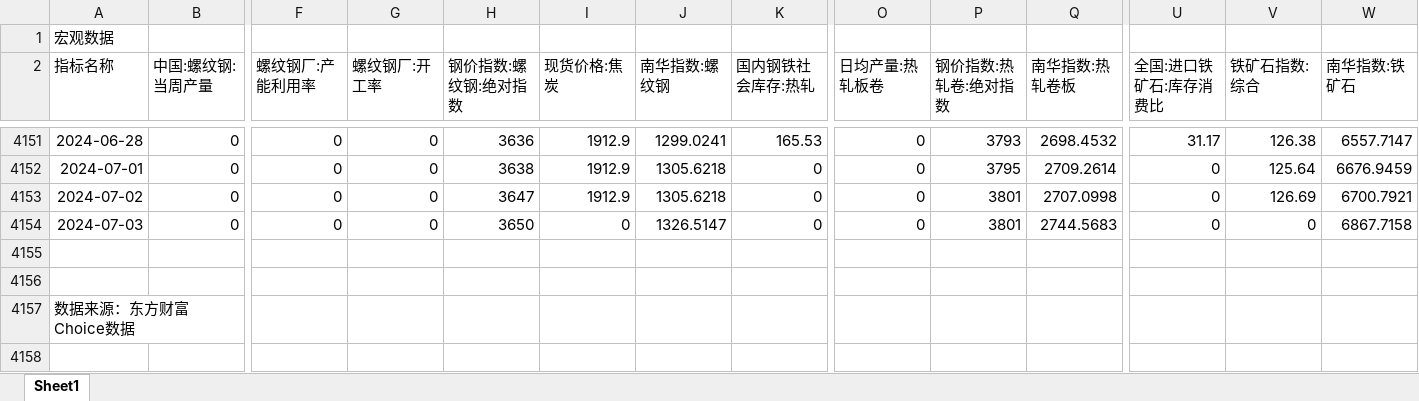
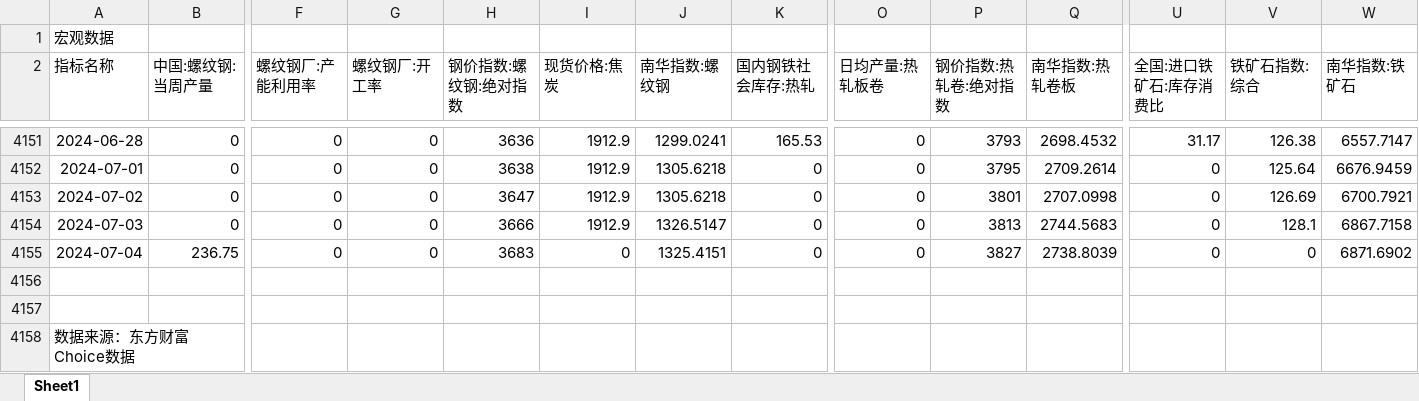
Before and after one commit to Howard-66/futures_nexus, an Excel workbook: data/黑色金属合集.xlsx, sheet Sheet1, drawn as a sheet; only a part is shown, gaps mark what is left out; values as stored, in another font and other column widths than the file's, no borders; rows hold the shown columns only; the diff names each change by its address in the sheet, - before the commit and + after, or states it on an @@ line.

```diff
--- a/data/黑色金属合集.xlsx (sheet Sheet1)
+++ b/data/黑色金属合集.xlsx (sheet Sheet1)
-H4154 (钢价指数:螺纹钢:绝对指数): 3650
+H4154 (钢价指数:螺纹钢:绝对指数): 3666
-I4154 (现货价格:焦炭): 0
+I4154 (现货价格:焦炭): 1912.9
-P4154 (钢价指数:热轧卷:绝对指数): 3801
+P4154 (钢价指数:热轧卷:绝对指数): 3813
-V4154 (铁矿石指数:综合): 0
+V4154 (铁矿石指数:综合): 128.1
+row 4155: 2024-07-04 | 236.75 | 0 | 0 | 3683 | 0 | 1325.4151 | 0 | 0 | 3827 | 2738.8039 | 0 | 0 | 6871.6902
```
Also changed, not shown: data/农产品合集.xlsx, data/化工合集.xlsx, 7 other files.
